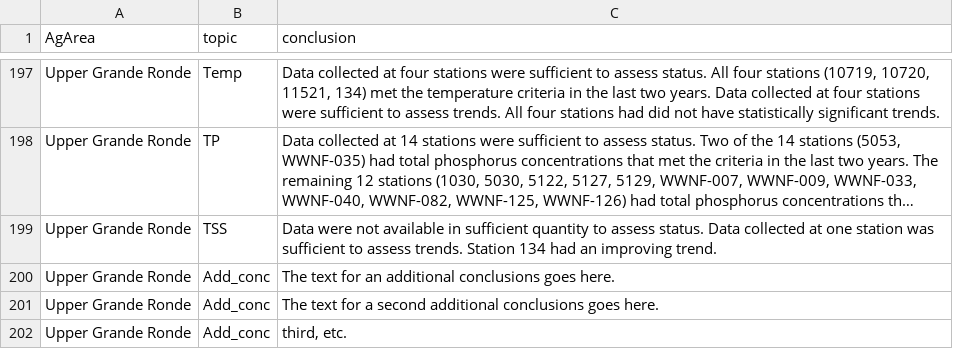
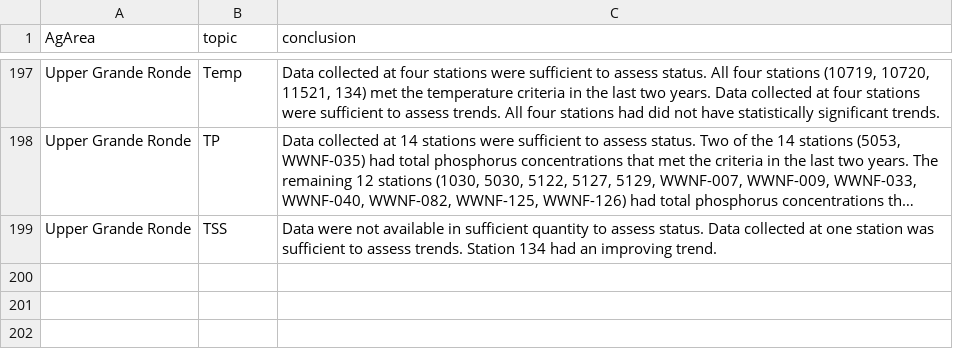
Before and after one commit to MaddeeRubenson/StatusAndTrendsRMarkdown, a CSV file: Lookups/Conclusions_LU.csv, drawn as a sheet; only a part is shown, gaps mark what is left out; long unchanged cells end in …; the diff names each change by its address in the sheet, - before the commit and + after, or states it on an @@ line.

```diff
--- a/Lookups/Conclusions_LU.csv
+++ b/Lookups/Conclusions_LU.csv
-row 200: Upper Grande Ronde | Add_conc | The text for an additional conclusions goes here.
-row 201: Upper Grande Ronde | Add_conc | The text for a second additional conclusions goes here.
-row 202: Upper Grande Ronde | Add_conc | third, etc.
```
Also changed, not shown: 2 other files.
